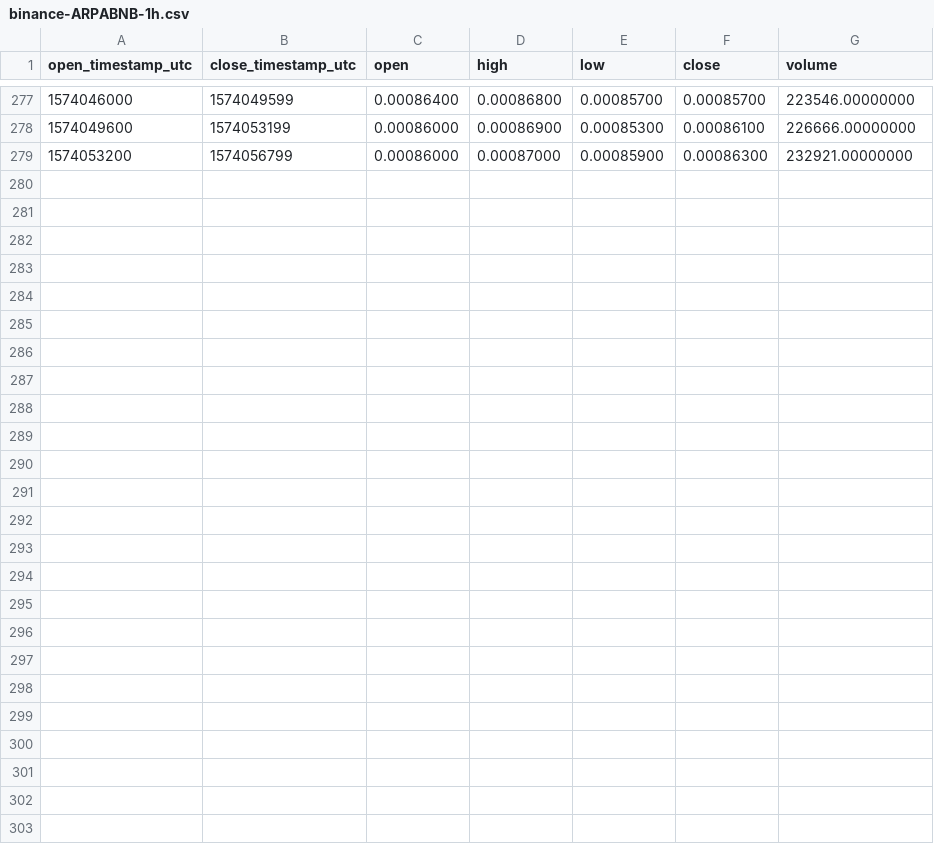
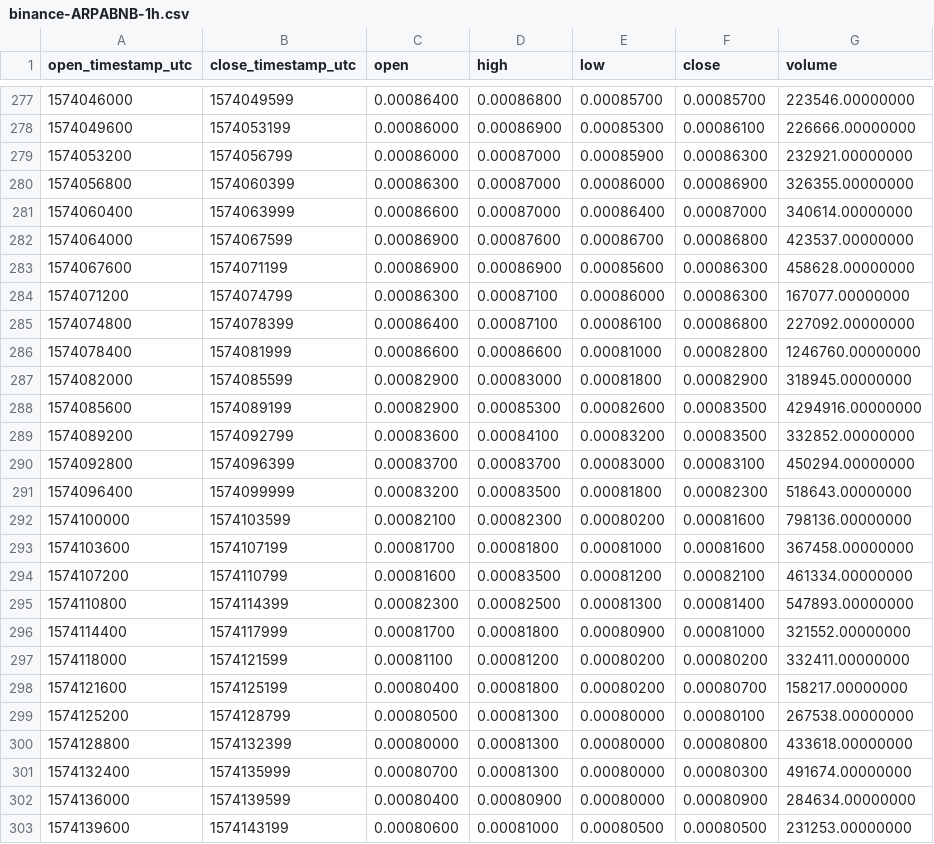
Before and after one commit to cryptobigbro/binance-ARPABNB, a CSV file: binance-ARPABNB-1h.csv, drawn as a sheet; only a part is shown, gaps mark what is left out; the diff names each change by its address in the sheet, - before the commit and + after, or states it on an @@ line.

Commit message:
Update OHLCV data.

```diff
--- a/binance-ARPABNB-1h.csv
+++ b/binance-ARPABNB-1h.csv
+row 280: 1574056800 | 1574060399 | 0.00086300 | 0.00087000 | 0.00086000 | 0.00086900 | 326355.00000000
+row 281: 1574060400 | 1574063999 | 0.00086600 | 0.00087000 | 0.00086400 | 0.00087000 | 340614.00000000
+row 282: 1574064000 | 1574067599 | 0.00086900 | 0.00087600 | 0.00086700 | 0.00086800 | 423537.00000000
+row 283: 1574067600 | 1574071199 | 0.00086900 | 0.00086900 | 0.00085600 | 0.00086300 | 458628.00000000
+row 284: 1574071200 | 1574074799 | 0.00086300 | 0.00087100 | 0.00086000 | 0.00086300 | 167077.00000000
+row 285: 1574074800 | 1574078399 | 0.00086400 | 0.00087100 | 0.00086100 | 0.00086800 | 227092.00000000
+row 286: 1574078400 | 1574081999 | 0.00086600 | 0.00086600 | 0.00081000 | 0.00082800 | 1246760.00000000
+row 287: 1574082000 | 1574085599 | 0.00082900 | 0.00083000 | 0.00081800 | 0.00082900 | 318945.00000000
+row 288: 1574085600 | 1574089199 | 0.00082900 | 0.00085300 | 0.00082600 | 0.00083500 | 4294916.00000000
+row 289: 1574089200 | 1574092799 | 0.00083600 | 0.00084100 | 0.00083200 | 0.00083500 | 332852.00000000
+row 290: 1574092800 | 1574096399 | 0.00083700 | 0.00083700 | 0.00083000 | 0.00083100 | 450294.00000000
+row 291: 1574096400 | 1574099999 | 0.00083200 | 0.00083500 | 0.00081800 | 0.00082300 | 518643.00000000
+row 292: 1574100000 | 1574103599 | 0.00082100 | 0.00082300 | 0.00080200 | 0.00081600 | 798136.00000000
+row 293: 1574103600 | 1574107199 | 0.00081700 | 0.00081800 | 0.00081000 | 0.00081600 | 367458.00000000
+row 294: 1574107200 | 1574110799 | 0.00081600 | 0.00083500 | 0.00081200 | 0.00082100 | 461334.00000000
+row 295: 1574110800 | 1574114399 | 0.00082300 | 0.00082500 | 0.00081300 | 0.00081400 | 547893.00000000
+row 296: 1574114400 | 1574117999 | 0.00081700 | 0.00081800 | 0.00080900 | 0.00081000 | 321552.00000000
+row 297: 1574118000 | 1574121599 | 0.00081100 | 0.00081200 | 0.00080200 | 0.00080200 | 332411.00000000
+row 298: 1574121600 | 1574125199 | 0.00080400 | 0.00081800 | 0.00080200 | 0.00080700 | 158217.00000000
+row 299: 1574125200 | 1574128799 | 0.00080500 | 0.00081300 | 0.00080000 | 0.00080100 | 267538.00000000
+row 300: 1574128800 | 1574132399 | 0.00080000 | 0.00081300 | 0.00080000 | 0.00080800 | 433618.00000000
+row 301: 1574132400 | 1574135999 | 0.00080700 | 0.00081300 | 0.00080000 | 0.00080300 | 491674.00000000
+row 302: 1574136000 | 1574139599 | 0.00080400 | 0.00080900 | 0.00080000 | 0.00080900 | 284634.00000000
+row 303: 1574139600 | 1574143199 | 0.00080600 | 0.00081000 | 0.00080500 | 0.00080500 | 231253.00000000
```
Also changed, not shown: binance-ARPABNB-1d.csv, 1 other file.
